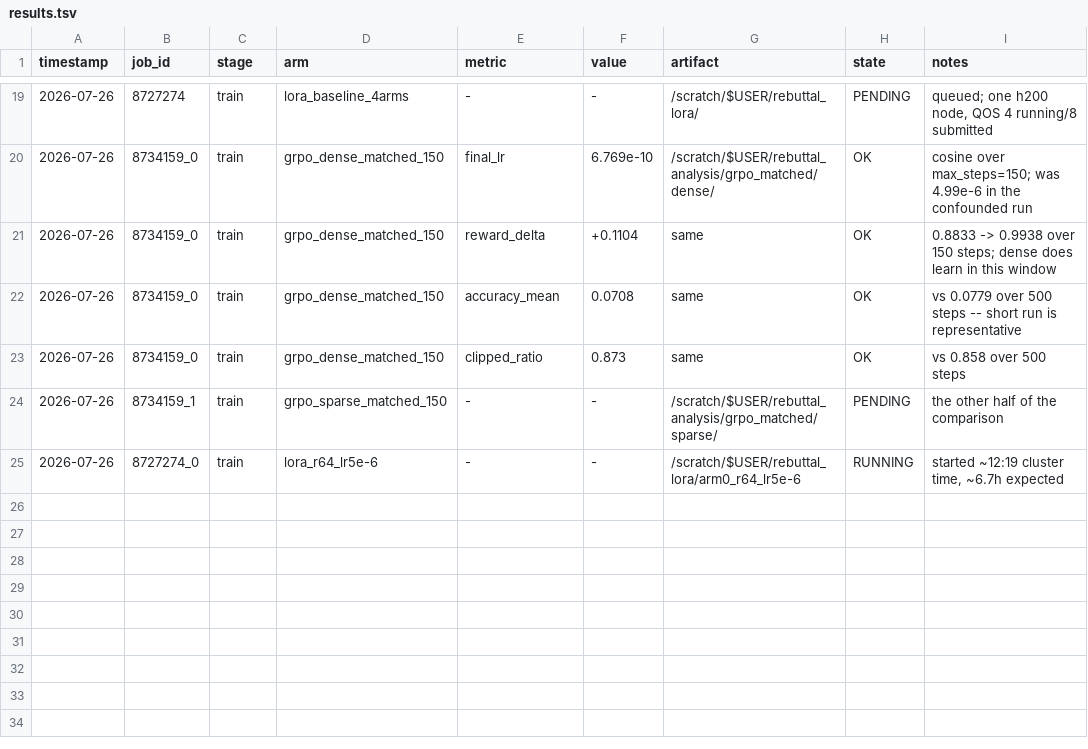
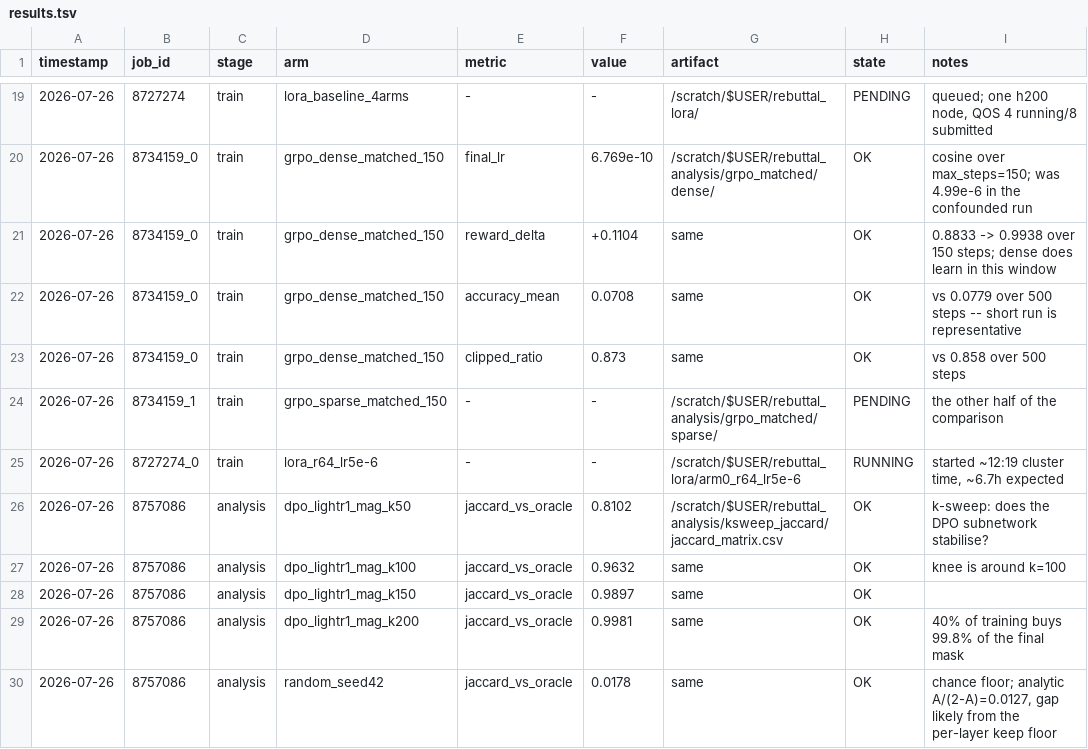
Before and after one commit to ScottBiggs2/Reinforcement-Casino, a TSV file: docs/run_logs/results.tsv, drawn as a sheet; only a part is shown, gaps mark what is left out; the diff names each change by its address in the sheet, - before the commit and + after, or states it on an @@ line.

Commit message:
results: DPO warm-start mask k-sweep (8757086)
Jaccard against the final oracle at rho=97.5%, Llama-3.1-8B on Light-R1:
  k=50  0.810 | k=100 0.963 | k=150 0.990 | k=200 0.998 | random 0.018

The DPO subnetwork converges monotonically and early: by k=200, i.e. 40% of training,
the warm-start mask is 99.8% identical to the mask you would get from a full dense run.
Successive steps: k50-k100 0.841, k100-k150 0.972, k150-k200 0.991, k200-oracle 0.998.

Two consequences. First, it refutes 'masks from different checkpoints are all
different' as a general claim -- for DPO the subnetwork crystallises by k~100-200. If
GRPO masks do NOT converge, that difference is objective-dependent and supports the
paper's thesis; the claim has to be scoped to GRPO. Second, it is the direct empirical
justification for warm-start magnitude scoring that the paper currently only gives
indirectly through the Figure 5 certifiability margins.

Caveat for any use in the paper: random measures 0.0178 against the analytic chance
floor of A/(2-A)=0.0127. The gap is plausibly the per-layer keep floor making the
random mask not an i.i.d. draw. Explain it or expect the question.

12m58s on the short partition, CPU only (--skip_cka), reusing
scripts/multi_mask_jaccard_cka.py.

```diff
--- a/docs/run_logs/results.tsv
+++ b/docs/run_logs/results.tsv
+row 26: 2026-07-26 | 8757086 | analysis | dpo_lightr1_mag_k50 | jaccard_vs_oracle | 0.8102 | /scratch/$USER/rebuttal_analysis/ksweep_jaccard/jaccard_matrix.csv | OK | k-sweep: does the DPO subnetwork stabilise?
+row 27: 2026-07-26 | 8757086 | analysis | dpo_lightr1_mag_k100 | jaccard_vs_oracle | 0.9632 | same | OK | knee is around k=100
+row 28: 2026-07-26 | 8757086 | analysis | dpo_lightr1_mag_k150 | jaccard_vs_oracle | 0.9897 | same | OK
+row 29: 2026-07-26 | 8757086 | analysis | dpo_lightr1_mag_k200 | jaccard_vs_oracle | 0.9981 | same | OK | 40% of training buys 99.8% of the final mask
+row 30: 2026-07-26 | 8757086 | analysis | random_seed42 | jaccard_vs_oracle | 0.0178 | same | OK | chance floor; analytic A/(2-A)=0.0127, gap likely from the per-layer keep floor
```
